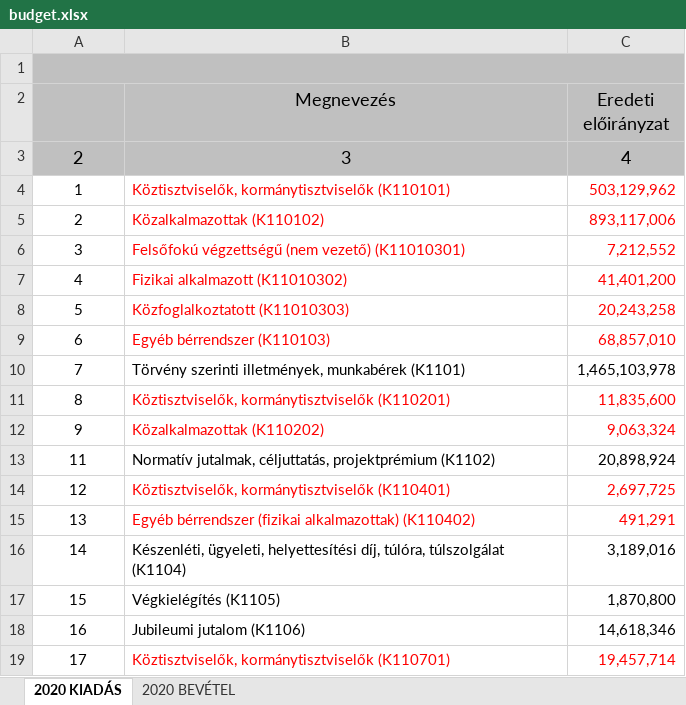
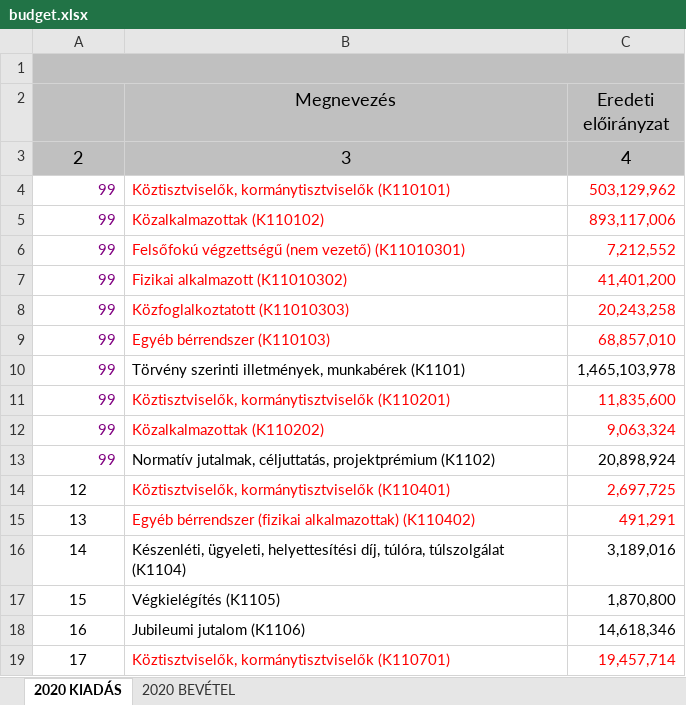
Before and after one commit to k-monitor/onkormanyzati-koltsegvetes-v2, an Excel workbook: input/budget.xlsx, sheet 2020 KIADÁS, drawn as a sheet; only a part is shown; values as stored, in another font and other column widths than the file's, no borders; the diff names each change by its address in the sheet, - before the commit and + after, or states it on an @@ line.

Commit message:
fixing data

```diff
--- a/input/budget.xlsx (sheet 2020 KIADÁS)
+++ b/input/budget.xlsx (sheet 2020 KIADÁS)
-A4: 1
+A4: 99
@@ A4:A13 text colour: black → #800080, alignment: center → right @@
-A5: 2
+A5: 99
-A6: 3
+A6: 99
-A7: 4
+A7: 99
-A8: 5
+A8: 99
-A9: 6
+A9: 99
-A10: 7
+A10: 99
-A11: 8
+A11: 99
-A12: 9
+A12: 99
-A13: 11
+A13: 99
```
Also changed, not shown: charts or pictures.
